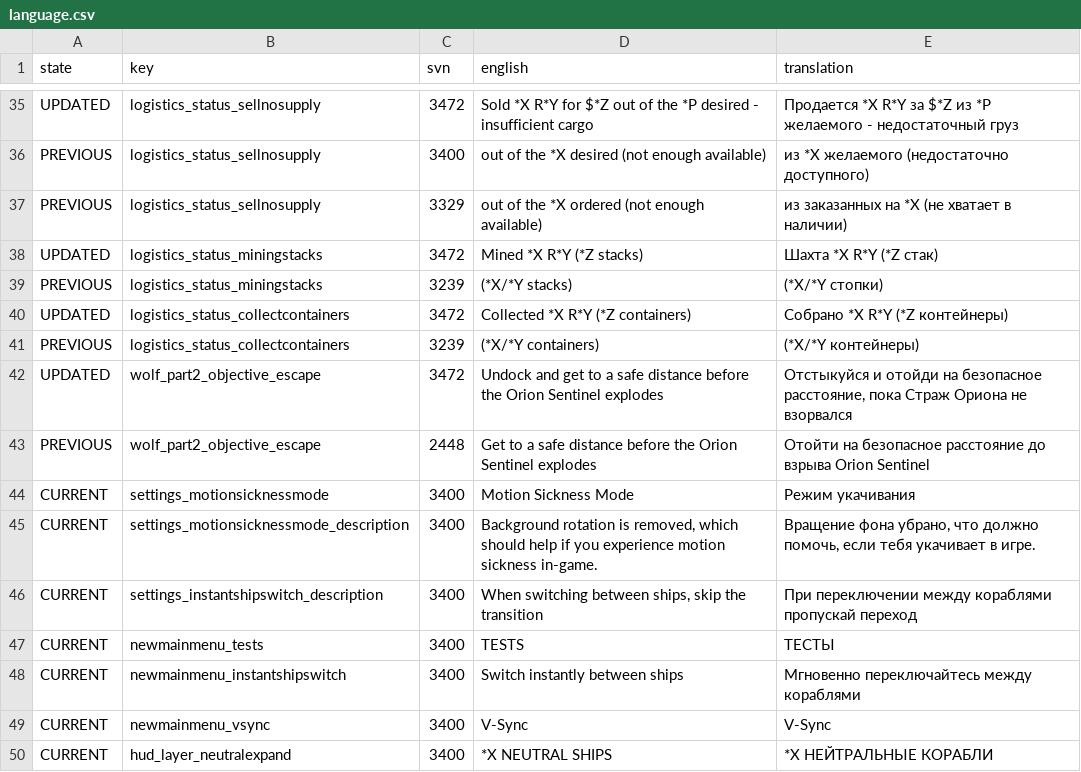
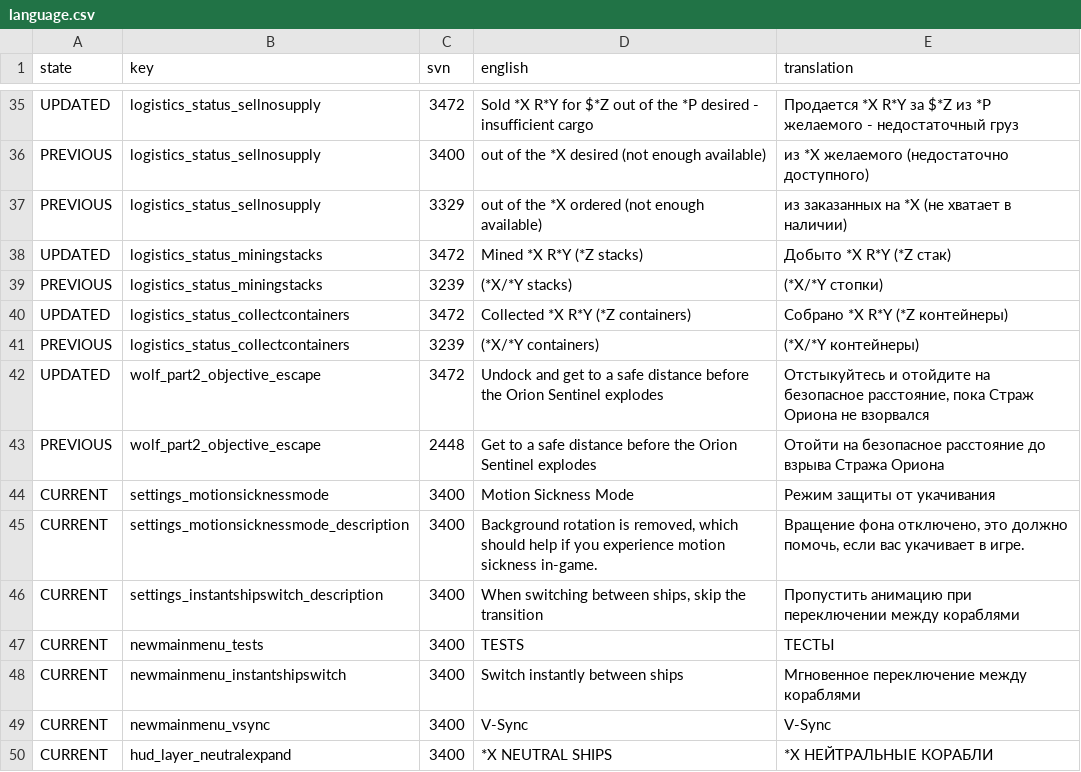
Before and after one commit to Totengeist/LastStarshipTranslations, a CSV file: latest/data/language/russian/language.csv, drawn as a sheet; only a part is shown, gaps mark what is left out; the diff covers the shown part only.

Commit message:
Update Russian translation

```diff
--- a/latest/data/language/russian/language.csv
+++ b/latest/data/language/russian/language.csv
@@ -37,3 +37,3 @@ PREVIOUS,logistics_status_sellnosupply,3400,out of the *X desired (not enough av
 PREVIOUS,logistics_status_sellnosupply,3329,out of the *X ordered (not enough available),из заказанных на *X (не хватает в наличии)
-UPDATED,logistics_status_miningstacks,3472,Mined *X R*Y (*Z stacks),Шахта *X R*Y (*Z стак)
+UPDATED,logistics_status_miningstacks,3472,Mined *X R*Y (*Z stacks),Добыто *X R*Y (*Z стак)
 PREVIOUS,logistics_status_miningstacks,3239,(*X/*Y stacks),(*X/*Y стопки)
@@ -41,9 +41,9 @@ UPDATED,logistics_status_collectcontainers,3472,Collected *X R*Y (*Z containers)
 PREVIOUS,logistics_status_collectcontainers,3239,(*X/*Y containers),(*X/*Y контейнеры)
-UPDATED,wolf_part2_objective_escape,3472,Undock and get to a safe distance before the Orion Sentinel explodes,"Отстыкуйся и отойди на безопасное расстояние, пока Страж Ориона не взорвался"
-PREVIOUS,wolf_part2_objective_escape,2448,Get to a safe distance before the Orion Sentinel explodes,Отойти на безопасное расстояние до взрыва Orion Sentinel
-CURRENT,settings_motionsicknessmode,3400,Motion Sickness Mode,Режим укачивания
-CURRENT,settings_motionsicknessmode_description,3400,"Background rotation is removed, which should help if you experience motion sickness in-game.","Вращение фона убрано, что должно помочь, если тебя укачивает в игре."
-CURRENT,settings_instantshipswitch_description,3400,"When switching between ships, skip the transition",При переключении между кораблями пропускай переход
+UPDATED,wolf_part2_objective_escape,3472,Undock and get to a safe distance before the Orion Sentinel explodes,"Отстыкуйтесь и отойдите на безопасное расстояние, пока Страж Ориона не взорвался"
+PREVIOUS,wolf_part2_objective_escape,2448,Get to a safe distance before the Orion Sentinel explodes,Отойти на безопасное расстояние до взрыва Стража Ориона
+CURRENT,settings_motionsicknessmode,3400,Motion Sickness Mode,Режим защиты от укачивания
+CURRENT,settings_motionsicknessmode_description,3400,"Background rotation is removed, which should help if you experience motion sickness in-game.","Вращение фона отключено, это должно помочь, если вас укачивает в игре."
+CURRENT,settings_instantshipswitch_description,3400,"When switching between ships, skip the transition",Пропустить анимацию при переключении между кораблями
 CURRENT,newmainmenu_tests,3400,TESTS,ТЕСТЫ
-CURRENT,newmainmenu_instantshipswitch,3400,Switch instantly between ships,Мгновенно переключайтесь между кораблями
+CURRENT,newmainmenu_instantshipswitch,3400,Switch instantly between ships,Мгновенное переключение между кораблями
 CURRENT,newmainmenu_vsync,3400,V-Sync,V-Sync
```
Also changed, not shown: 102 edited cells elsewhere in this file.
